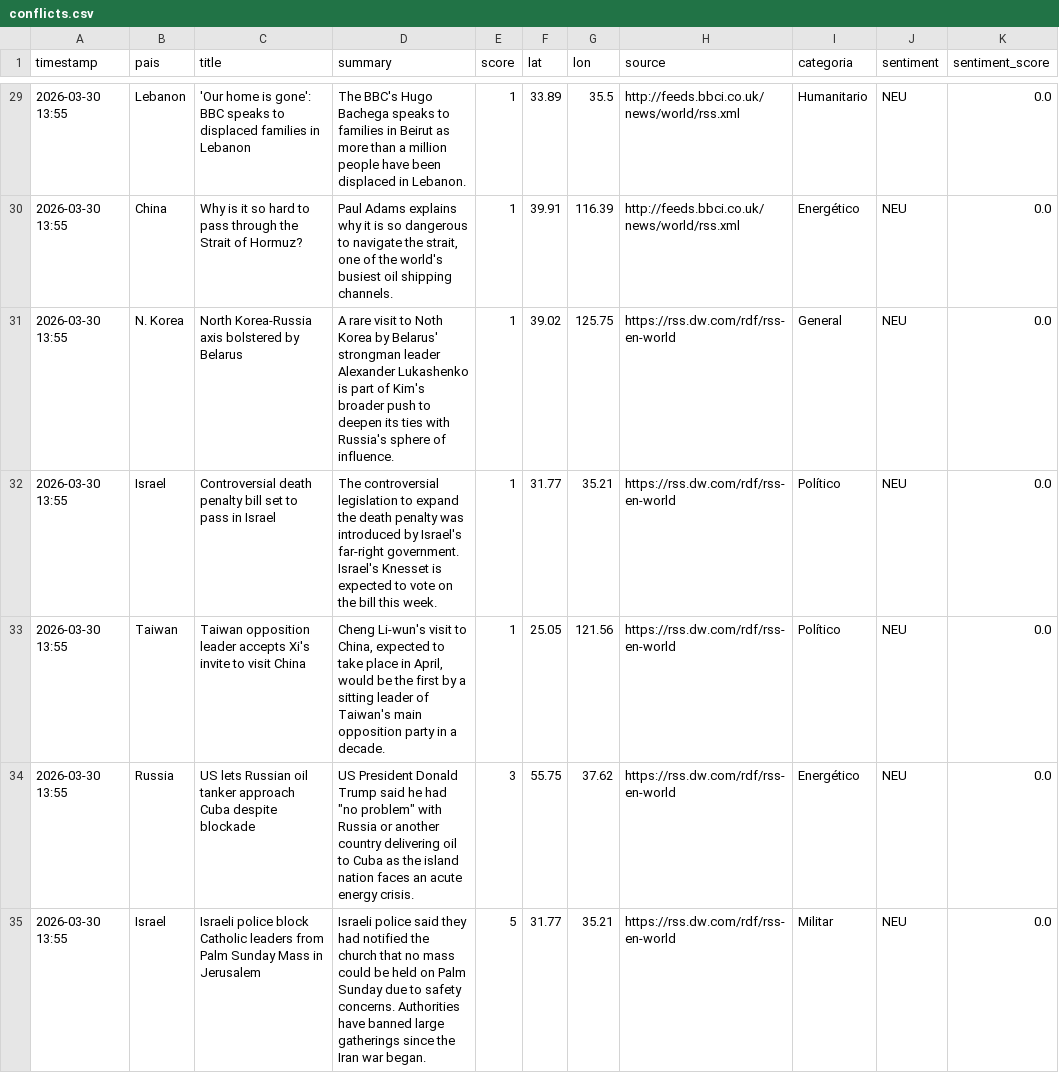
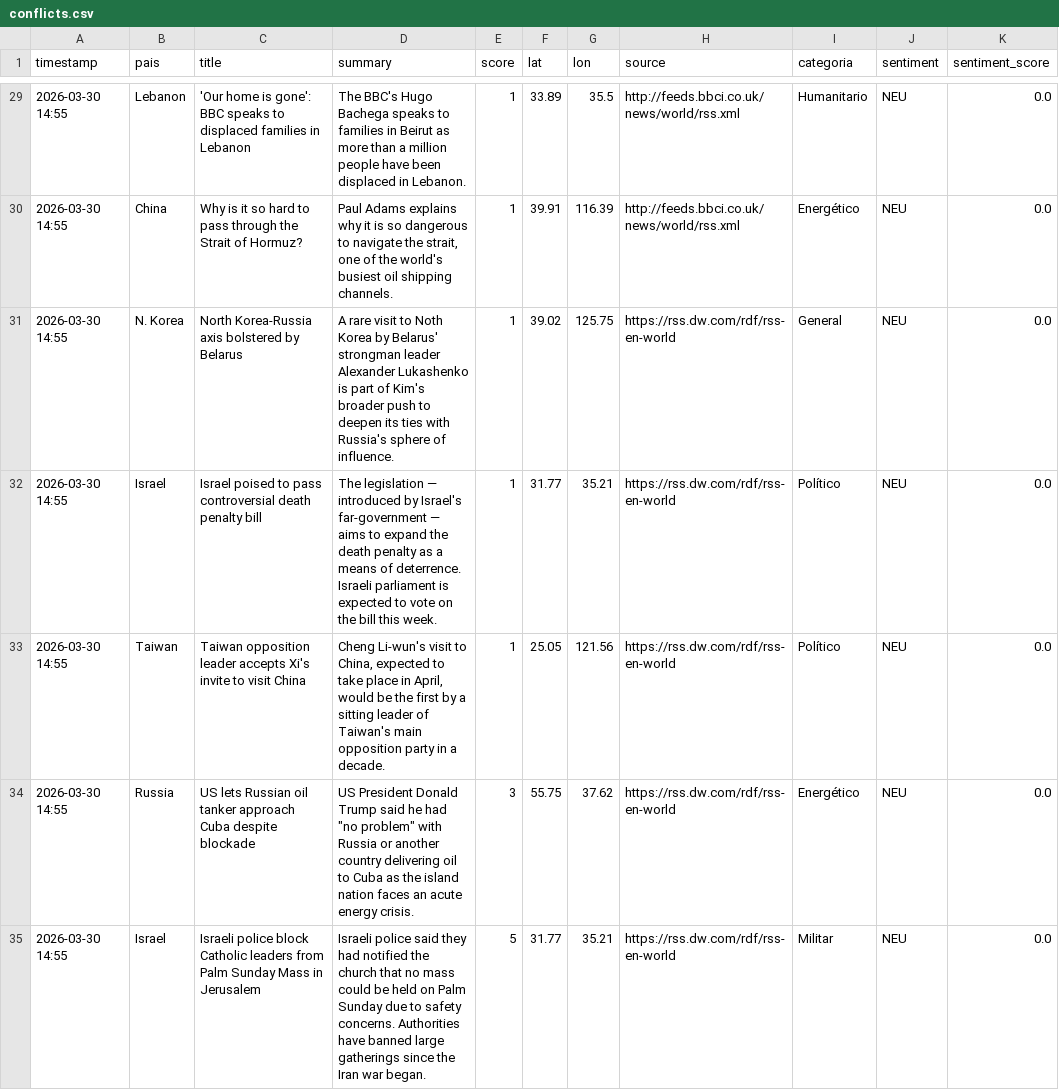
Before and after one commit to mcasrom/sieg-conflicts, a CSV file: data/processed/conflicts.csv, drawn as a sheet; only a part is shown, gaps mark what is left out; the diff covers the shown part only.

```diff
--- a/data/processed/conflicts.csv
+++ b/data/processed/conflicts.csv
@@ -29,7 +29,7 @@ timestamp,pais,title,summary,score,lat,lon,source,categoria,sentiment,sentiment_
-2026-03-30 13:55,Lebanon,'Our home is gone': BBC speaks to displaced families in Lebanon,The BBC's Hugo Bachega speaks to families in Beirut as more than a million people have been displaced in Lebanon.,1,33.89,35.5,http://feeds.bbci.co.uk/news/world/rss.xml,Humanitario,NEU,0.0
-2026-03-30 13:55,China,Why is it so hard to pass through the Strait of Hormuz?,"Paul Adams explains why it is so dangerous to navigate the strait, one of the world's busiest oil shipping channels.",1,39.91,116.39,http://feeds.bbci.co.uk/news/world/rss.xml,Energético,NEU,0.0
-2026-03-30 13:55,N. Korea,North Korea-Russia axis bolstered by Belarus,A rare visit to Noth Korea by Belarus' strongman leader Alexander Lukashenko is part of Kim's broader push to deepen its ties with Russia's sphere of influence.,1,39.02,125.75,https://rss.dw.com/rdf/rss-en-world,General,NEU,0.0
-2026-03-30 13:55,Israel,Controversial death penalty bill set to pass in Israel,The controversial legislation to expand the death penalty was introduced by Israel's far-right government. Israel's Knesset is expected to vote on the bill this week.,1,31.77,35.21,https://rss.dw.com/rdf/rss-en-world,Político,NEU,0.0
-2026-03-30 13:55,Taiwan,Taiwan opposition leader accepts Xi's invite to visit China,"Cheng Li-wun's visit to China, expected to take place in April, would be the first by a sitting leader of Taiwan's main opposition party in a decade.",1,25.05,121.56,https://rss.dw.com/rdf/rss-en-world,Político,NEU,0.0
-2026-03-30 13:55,Russia,US lets Russian oil tanker approach Cuba despite blockade,"US President Donald Trump said he had ""no problem"" with Russia or another country delivering oil to Cuba as the island nation faces an acute energy crisis.",3,55.75,37.62,https://rss.dw.com/rdf/rss-en-world,Energético,NEU,0.0
-2026-03-30 13:55,Israel,Israeli police block Catholic leaders from Palm Sunday Mass in Jerusalem,Israeli police said they had notified the church that no mass could be held on Palm Sunday due to safety concerns. Authorities have banned large gatherings since the Iran war began.,5,31.77,35.21,https://rss.dw.com/rdf/rss-en-world,Militar,NEU,0.0
+2026-03-30 14:55,Lebanon,'Our home is gone': BBC speaks to displaced families in Lebanon,The BBC's Hugo Bachega speaks to families in Beirut as more than a million people have been displaced in Lebanon.,1,33.89,35.5,http://feeds.bbci.co.uk/news/world/rss.xml,Humanitario,NEU,0.0
+2026-03-30 14:55,China,Why is it so hard to pass through the Strait of Hormuz?,"Paul Adams explains why it is so dangerous to navigate the strait, one of the world's busiest oil shipping channels.",1,39.91,116.39,http://feeds.bbci.co.uk/news/world/rss.xml,Energético,NEU,0.0
+2026-03-30 14:55,N. Korea,North Korea-Russia axis bolstered by Belarus,A rare visit to Noth Korea by Belarus' strongman leader Alexander Lukashenko is part of Kim's broader push to deepen its ties with Russia's sphere of influence.,1,39.02,125.75,https://rss.dw.com/rdf/rss-en-world,General,NEU,0.0
+2026-03-30 14:55,Israel,Israel poised to pass controversial death penalty bill,The legislation — introduced by Israel's far-government — aims to expand the death penalty as a means of deterrence. Israeli parliament is expected to vote on the bill this week.,1,31.77,35.21,https://rss.dw.com/rdf/rss-en-world,Político,NEU,0.0
+2026-03-30 14:55,Taiwan,Taiwan opposition leader accepts Xi's invite to visit China,"Cheng Li-wun's visit to China, expected to take place in April, would be the first by a sitting leader of Taiwan's main opposition party in a decade.",1,25.05,121.56,https://rss.dw.com/rdf/rss-en-world,Político,NEU,0.0
+2026-03-30 14:55,Russia,US lets Russian oil tanker approach Cuba despite blockade,"US President Donald Trump said he had ""no problem"" with Russia or another country delivering oil to Cuba as the island nation faces an acute energy crisis.",3,55.75,37.62,https://rss.dw.com/rdf/rss-en-world,Energético,NEU,0.0
+2026-03-30 14:55,Israel,Israeli police block Catholic leaders from Palm Sunday Mass in Jerusalem,Israeli police said they had notified the church that no mass could be held on Palm Sunday due to safety concerns. Authorities have banned large gatherings since the Iran war began.,5,31.77,35.21,https://rss.dw.com/rdf/rss-en-world,Militar,NEU,0.0
```
Also changed, not shown: 6 added rows, 6 removed rows and 58 edited cells elsewhere in this file.
